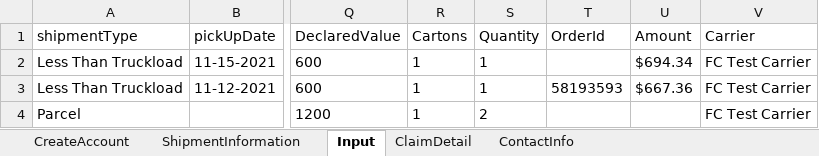
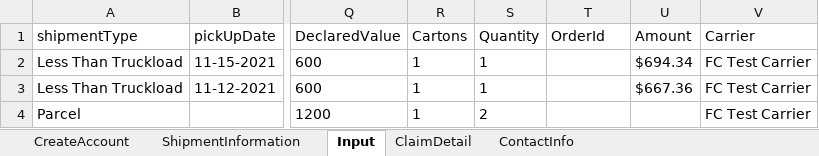
Before and after one commit to pgupta26/qualitesoft, an Excel workbook: binaries/FCfiles/ManageClaims.xlsx, sheet Input, drawn as a sheet; only a part is shown, gaps mark what is left out; values as stored, in another font and other column widths than the file's, no borders; the diff names each change by its address in the sheet, - before the commit and + after, or states it on an @@ line.

```diff
--- a/binaries/FCfiles/ManageClaims.xlsx (sheet Input)
+++ b/binaries/FCfiles/ManageClaims.xlsx (sheet Input)
-T3 (OrderId): 58193593
+T3 (OrderId): (empty)
```
Also changed, not shown: binaries/FCfiles/BulkOrders/BulkOrdersTestData.xlsx, binaries/FCfiles/ManageProducts/ManageProducts.xlsx, 39 other files.
